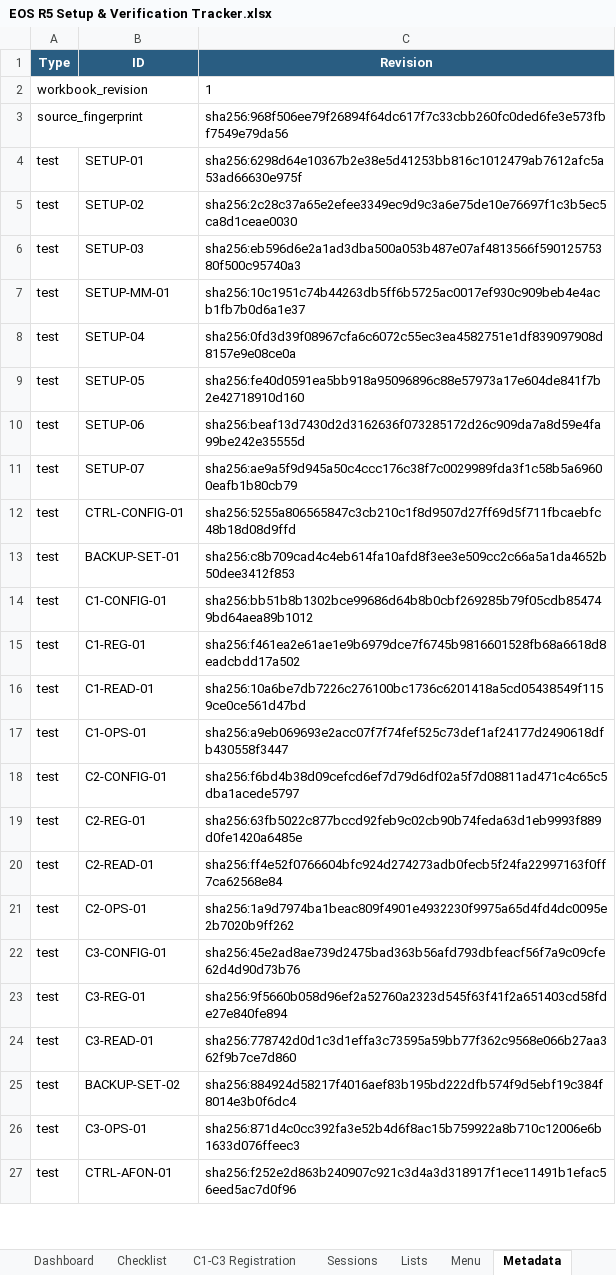
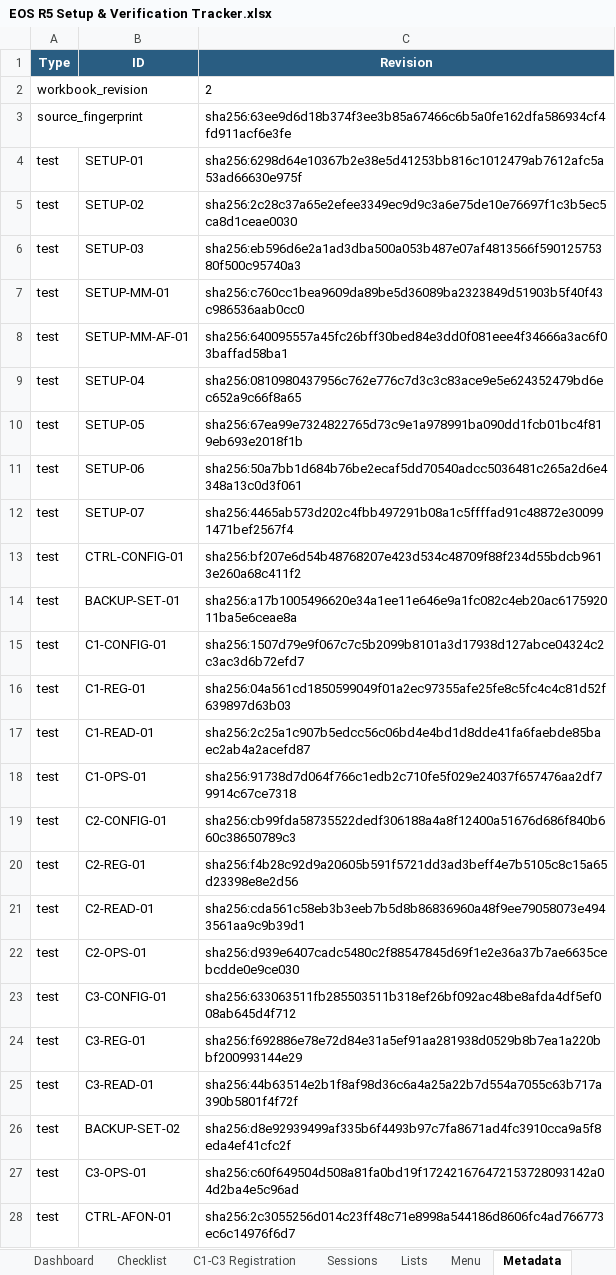
Before and after one commit to amballin/R5-Quick-Reference, an Excel workbook: docs/downloads/EOS R5 Setup & Verification Tracker.xlsx, sheet Metadata, drawn as a sheet; only a part is shown; values as stored, in another font and other column widths than the file's, no borders; addresses are those after the commit; the diff covers the shown part only; the diff names each change by its address in the sheet, - before the commit and + after, or states it on an @@ line.

```diff
--- a/docs/downloads/EOS R5 Setup & Verification Tracker.xlsx (sheet Metadata)
+++ b/docs/downloads/EOS R5 Setup & Verification Tracker.xlsx (sheet Metadata)
-C2 (Revision): 1
+C2 (Revision): 2
-C3 (Revision): sha256:968f506ee79f26894f64dc617f7c33cbb260fc0ded6fe3e573fbf7549e79da56
+C3 (Revision): sha256:63ee9d6d18b374f3ee3b85a67466c6b5a0fe162dfa586934cf4fd911acf6e3fe
-C7 (Revision): sha256:10c1951c74b44263db5ff6b5725ac0017ef930c909beb4e4acb1fb7b0d6a1e37
+C7 (Revision): sha256:c760cc1bea9609da89be5d36089ba2323849d51903b5f40f43c986536aab0cc0
+row 8: test | SETUP-MM-AF-01 | sha256:640095557a45fc26bff30bed84e3dd0f081eee4f34666a3ac6f03baffad58ba1
-C9 (Revision): sha256:0fd3d39f08967cfa6c6072c55ec3ea4582751e1df839097908d8157e9e08ce0a
+C9 (Revision): sha256:0810980437956c762e776c7d3c3c83ace9e5e624352479bd6ec652a9c66f8a65
-C10 (Revision): sha256:fe40d0591ea5bb918a95096896c88e57973a17e604de841f7b2e42718910d160
+C10 (Revision): sha256:67ea99e7324822765d73c9e1a978991ba090dd1fcb01bc4f819eb693e2018f1b
-C11 (Revision): sha256:beaf13d7430d2d3162636f073285172d26c909da7a8d59e4fa99be242e35555d
+C11 (Revision): sha256:50a7bb1d684b76be2ecaf5dd70540adcc5036481c265a2d6e4348a13c0d3f061
-C12 (Revision): sha256:ae9a5f9d945a50c4ccc176c38f7c0029989fda3f1c58b5a69600eafb1b80cb79
+C12 (Revision): sha256:4465ab573d202c4fbb497291b08a1c5ffffad91c48872e300991471bef2567f4
-C13 (Revision): sha256:5255a806565847c3cb210c1f8d9507d27ff69d5f711fbcaebfc48b18d08d9ffd
+C13 (Revision): sha256:bf207e6d54b48768207e423d534c48709f88f234d55bdcb9613e260a68c411f2
-C14 (Revision): sha256:c8b709cad4c4eb614fa10afd8f3ee3e509cc2c66a5a1da4652b50dee3412f853
+C14 (Revision): sha256:a17b1005496620e34a1ee11e646e9a1fc082c4eb20ac617592011ba5e6ceae8a
-C15 (Revision): sha256:bb51b8b1302bce99686d64b8b0cbf269285b79f05cdb854749bd64aea89b1012
+C15 (Revision): sha256:1507d79e9f067c7c5b2099b8101a3d17938d127abce04324c2c3ac3d6b72efd7
-C16 (Revision): sha256:f461ea2e61ae1e9b6979dce7f6745b9816601528fb68a6618d8eadcbdd17a502
+C16 (Revision): sha256:04a561cd1850599049f01a2ec97355afe25fe8c5fc4c4c81d52f639897d63b03
-C17 (Revision): sha256:10a6be7db7226c276100bc1736c6201418a5cd05438549f1159ce0ce561d47bd
+C17 (Revision): sha256:2c25a1c907b5edcc56c06bd4e4bd1d8dde41fa6faebde85baec2ab4a2acefd87
-C18 (Revision): sha256:a9eb069693e2acc07f7f74fef525c73def1af24177d2490618dfb430558f3447
+C18 (Revision): sha256:91738d7d064f766c1edb2c710fe5f029e24037f657476aa2df79914c67ce7318
-C19 (Revision): sha256:f6bd4b38d09cefcd6ef7d79d6df02a5f7d08811ad471c4c65c5dba1acede5797
+C19 (Revision): sha256:cb99fda58735522dedf306188a4a8f12400a51676d686f840b660c38650789c3
-C20 (Revision): sha256:63fb5022c877bccd92feb9c02cb90b74feda63d1eb9993f889d0fe1420a6485e
+C20 (Revision): sha256:f4b28c92d9a20605b591f5721dd3ad3beff4e7b5105c8c15a65d23398e8e2d56
-C21 (Revision): sha256:ff4e52f0766604bfc924d274273adb0fecb5f24fa22997163f0ff7ca62568e84
+C21 (Revision): sha256:cda561c58eb3b3eeb7b5d8b86836960a48f9ee79058073e4943561aa9c9b39d1
-C22 (Revision): sha256:1a9d7974ba1beac809f4901e4932230f9975a65d4fd4dc0095e2b7020b9ff262
+C22 (Revision): sha256:d939e6407cadc5480c2f88547845d69f1e2e36a37b7ae6635cebcdde0e9ce030
-C23 (Revision): sha256:45e2ad8ae739d2475bad363b56afd793dbfeacf56f7a9c09cfe62d4d90d73b76
+C23 (Revision): sha256:633063511fb285503511b318ef26bf092ac48be8afda4df5ef008ab645d4f712
-C24 (Revision): sha256:9f5660b058d96ef2a52760a2323d545f63f41f2a651403cd58fde27e840fe894
+C24 (Revision): sha256:f692886e78e72d84e31a5ef91aa281938d0529b8b7ea1a220bbf200993144e29
-C25 (Revision): sha256:778742d0d1c3d1effa3c73595a59bb77f362c9568e066b27aa362f9b7ce7d860
+C25 (Revision): sha256:44b63514e2b1f8af98d36c6a4a25a22b7d554a7055c63b717a390b5801f4f72f
-C26 (Revision): sha256:884924d58217f4016aef83b195bd222dfb574f9d5ebf19c384f8014e3b0f6dc4
+C26 (Revision): sha256:d8e92939499af335b6f4493b97c7fa8671ad4fc3910cca9a5f8eda4ef41cfc2f
-C27 (Revision): sha256:871d4c0cc392fa3e52b4d6f8ac15b759922a8b710c12006e6b1633d076ffeec3
+C27 (Revision): sha256:c60f649504d508a81fa0bd19f172421676472153728093142a04d2ba4e5c96ad
-C28 (Revision): sha256:f252e2d863b240907c921c3d4a3d318917f1ece11491b1efac56eed5ac7d0f96
+C28 (Revision): sha256:2c3055256d014c23ff48c71e8998a544186d8606fc4ad766773ec6c14976f6d7
```
Also changed, not shown: 1 added row and 16 edited cells elsewhere in this sheet, sheet Checklist, sheet Menu, sheet C1-C3 Registration, sheet Dashboard, formulas that keep their value, charts or pictures, docs/downloads/Subject Settings Matrix.xlsx, 25 other files.
